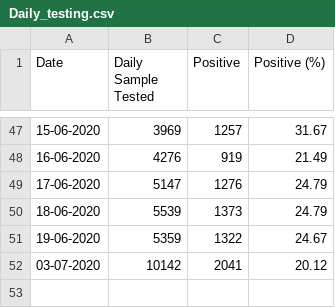
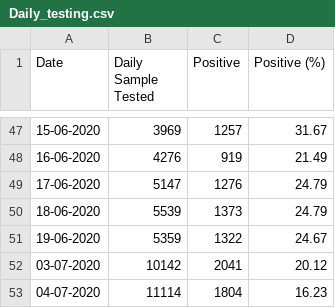
Before and after one commit to elseasama/covid19chennai, a CSV file: chennai_data/Daily_testing.csv, drawn as a sheet; only a part is shown, gaps mark what is left out; the diff names each change by its address in the sheet, - before the commit and + after, or states it on an @@ line.

Commit message:
Update Daily_testing.csv

```diff
--- a/chennai_data/Daily_testing.csv
+++ b/chennai_data/Daily_testing.csv
+row 53: 04-07-2020 | 11114 | 1804 | 16.23
```
